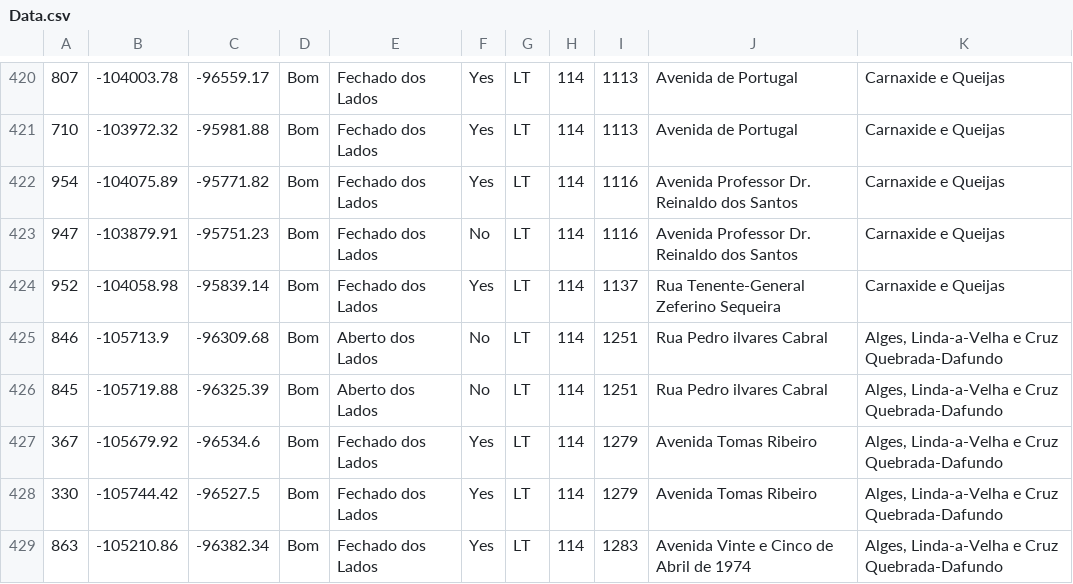
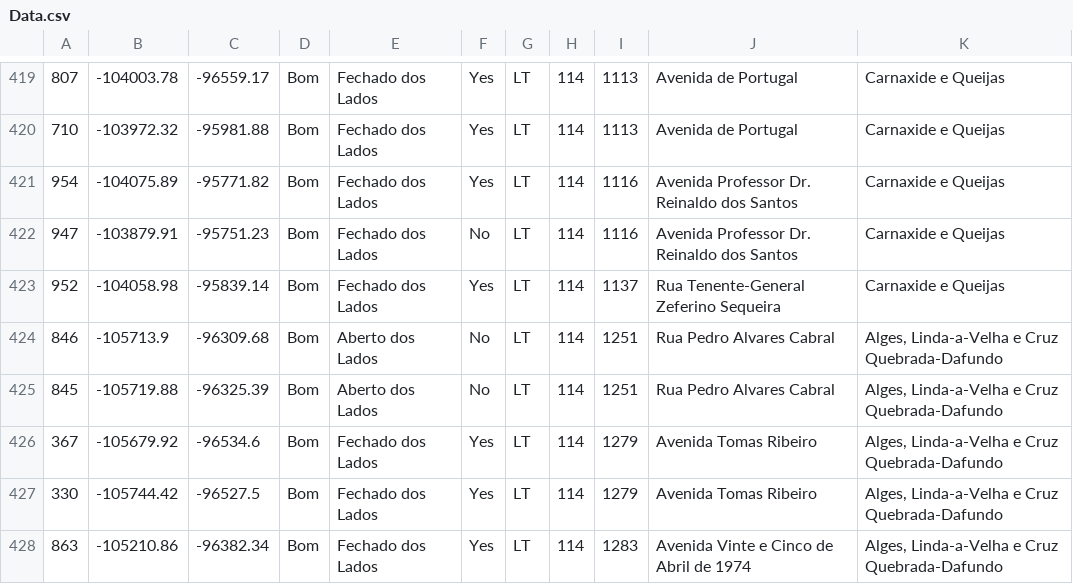
Before and after one commit to rafael4512/SRCR-Transport-recommendation, a CSV file: Projeto/Data.csv, drawn as a sheet; only a part is shown, gaps mark what is left out; addresses are those after the commit; the diff covers the shown part only; the diff names each change by its address in the sheet, - before the commit and + after, or states it on an @@ line.

```diff
--- a/Projeto/Data.csv
+++ b/Projeto/Data.csv
-J424:J425: Rua Pedro ilvares Cabral
+J424:J425: Rua Pedro Alvares Cabral
```
Also changed, not shown: 5 removed rows and 2 edited cells elsewhere in this file, 8 other files.
